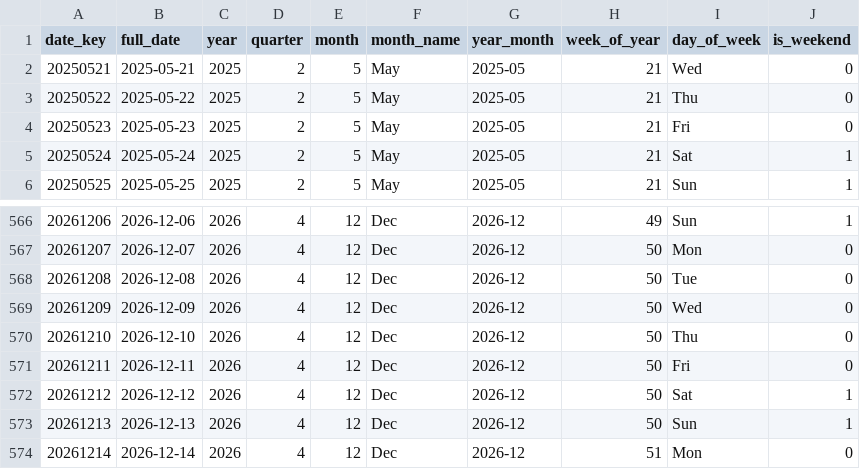
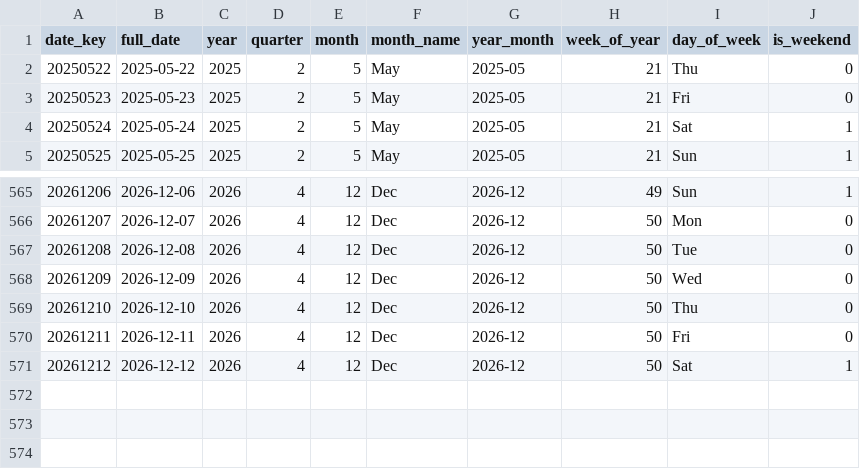
Before and after one commit to shivesh122/supply-chain-risk-analytics, a CSV file: exports/dim_date.csv, drawn as a sheet; only a part is shown, gaps mark what is left out.

```diff
--- a/exports/dim_date.csv
+++ b/exports/dim_date.csv
@@ -1,3 +1,2 @@
 date_key,full_date,year,quarter,month,month_name,year_month,week_of_year,day_of_week,is_weekend
-20250521,2025-05-21,2025,2,5,May,2025-05,21,Wed,0
 20250522,2025-05-22,2025,2,5,May,2025-05,21,Thu,0
@@ -572,3 +571 @@ date_key,full_date,year,quarter,month,month_name,year_month,week_of_year,day_of_
 20261212,2026-12-12,2026,4,12,Dec,2026-12,50,Sat,1
-20261213,2026-12-13,2026,4,12,Dec,2026-12,50,Sun,1
-20261214,2026-12-14,2026,4,12,Dec,2026-12,51,Mon,0
```
Also changed, not shown: 5 other files.
